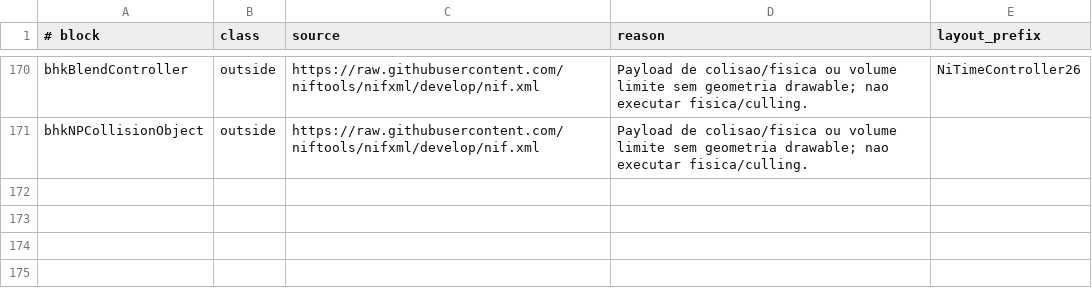
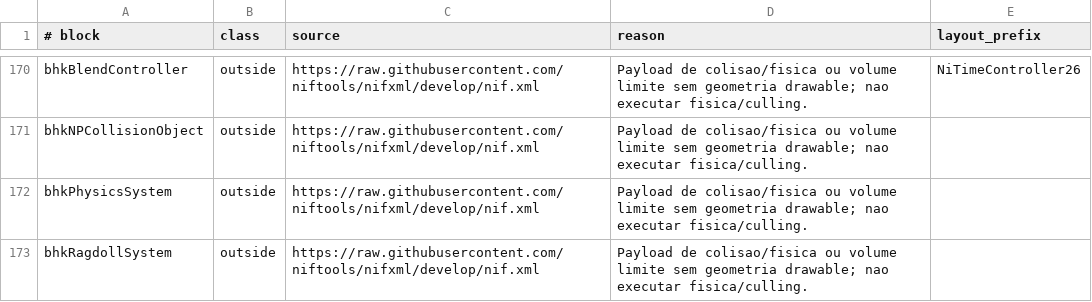
Before and after one commit to patodois/osp-fo4, a TSV file: spec/static-blocks.tsv, drawn as a sheet; only a part is shown, gaps mark what is left out; the diff names each change by its address in the sheet, - before the commit and + after, or states it on an @@ line.

```diff
--- a/spec/static-blocks.tsv
+++ b/spec/static-blocks.tsv
+row 172: bhkPhysicsSystem | outside | https://raw.githubusercontent.com/niftools/nifxml/develop/nif.xml | Payload de colisao/fisica ou volume limite sem geometria drawable; nao executar fisica/culling.
+row 173: bhkRagdollSystem | outside | https://raw.githubusercontent.com/niftools/nifxml/develop/nif.xml | Payload de colisao/fisica ou volume limite sem geometria drawable; nao executar fisica/culling.
```
Also changed, not shown: spec/hypotheses.tsv, 12 other files.
